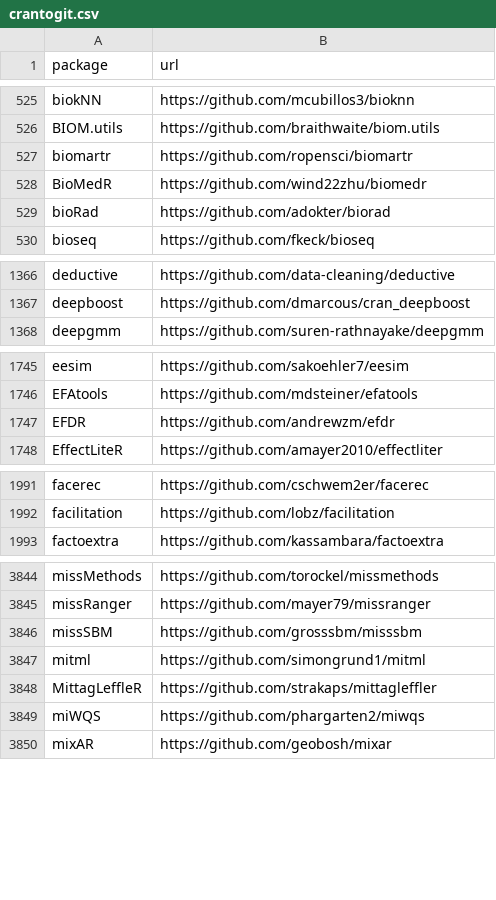
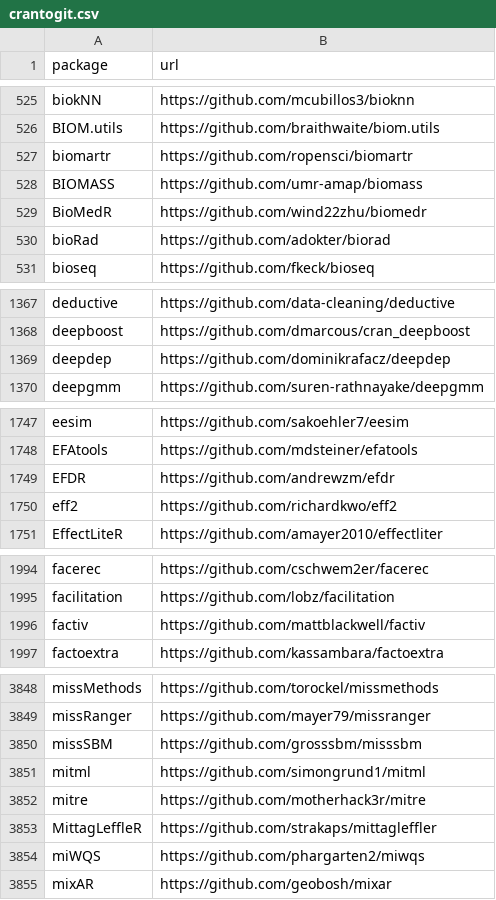
Before and after one commit to r-universe-org/cran-to-git, a CSV file: crantogit.csv, drawn as a sheet; only a part is shown, gaps mark what is left out; the diff covers the shown part only; the diff names each change by its address in the sheet, - before the commit and + after, or states it on an @@ line.

```diff
--- a/crantogit.csv
+++ b/crantogit.csv
+row 528: BIOMASS | https://github.com/umr-amap/biomass
+row 1369: deepdep | https://github.com/dominikrafacz/deepdep
+row 1750: eff2 | https://github.com/richardkwo/eff2
+row 1996: factiv | https://github.com/mattblackwell/factiv
+row 3852: mitre | https://github.com/motherhack3r/mitre
```
Also changed, not shown: 1 added row and 1 edited cell elsewhere in this file, 8 other files.
